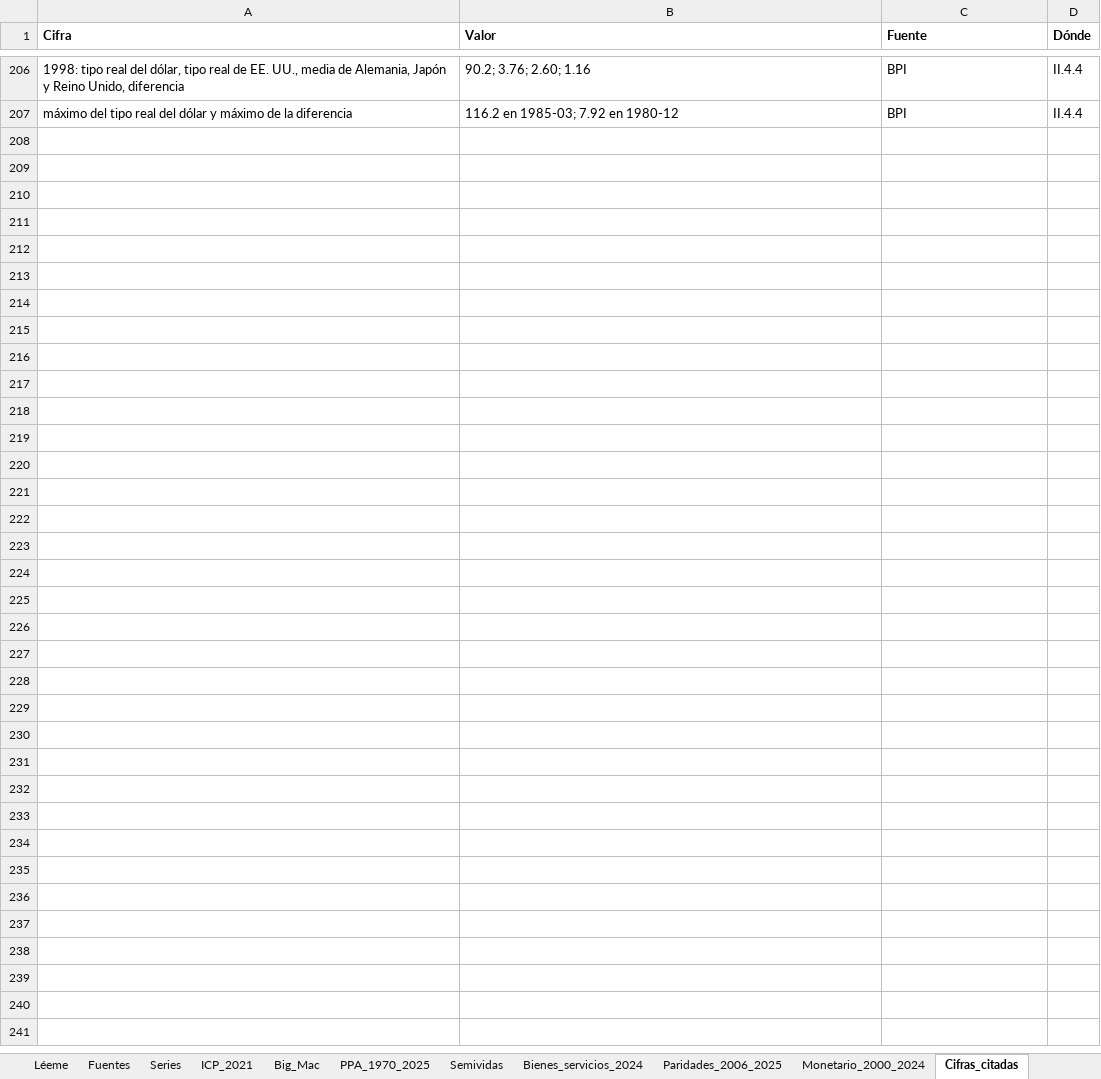
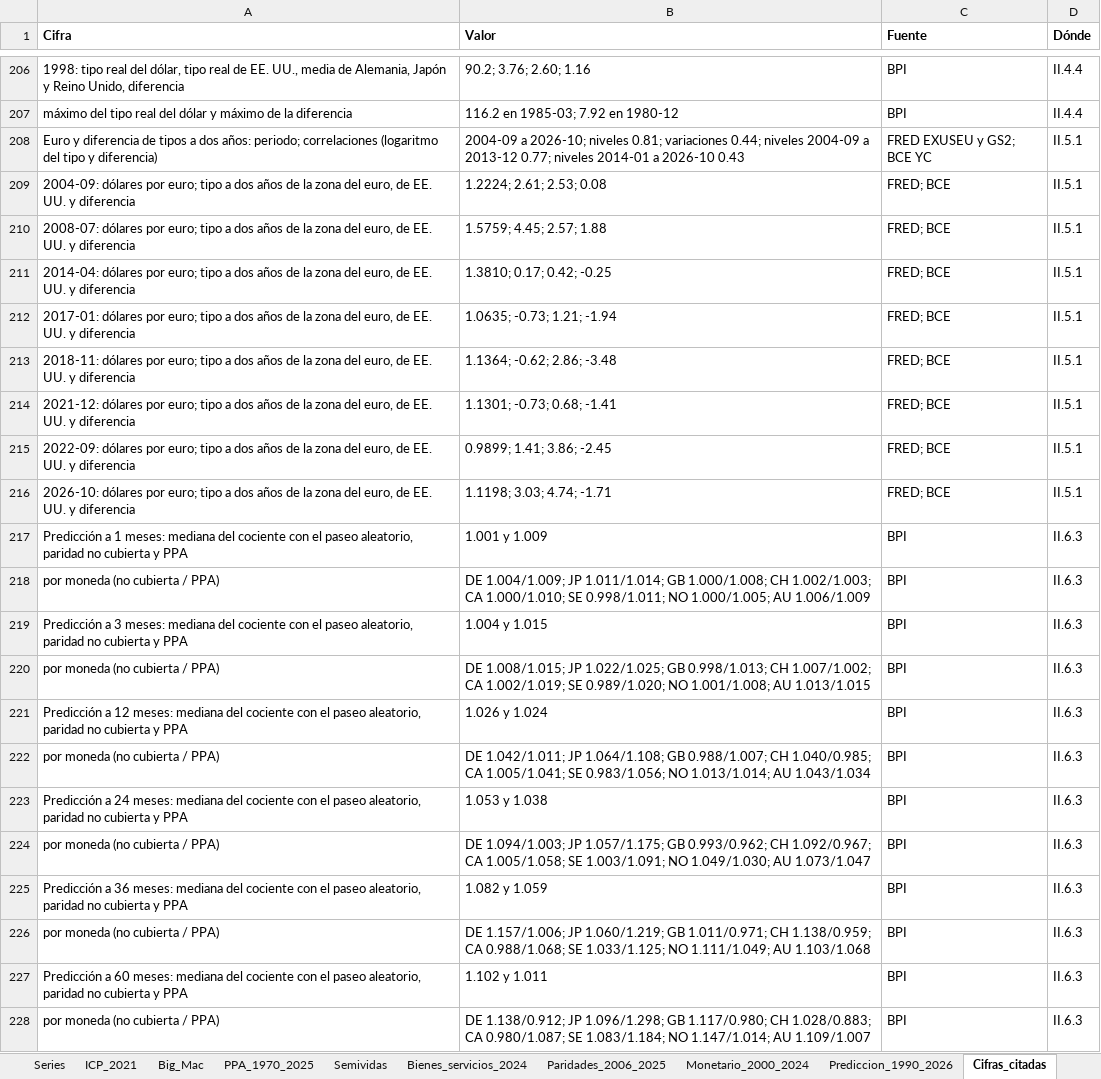
Before and after one commit to OposicionTCEE/temario, an Excel workbook: Ejercicio-3/Parte-B/3.B.14/Code/datos_3B14.xlsx, sheet Cifras_citadas, drawn as a sheet; only a part is shown, gaps mark what is left out; values as stored, in another font and other column widths than the file's, no borders; the diff names each change by its address in the sheet, - before the commit and + after, or states it on an @@ line.

```diff
--- a/Ejercicio-3/Parte-B/3.B.14/Code/datos_3B14.xlsx (sheet Cifras_citadas)
+++ b/Ejercicio-3/Parte-B/3.B.14/Code/datos_3B14.xlsx (sheet Cifras_citadas)
+sheet tab: Prediccion_1990_2026
+row 208: Euro y diferencia de tipos a dos años: periodo; correlaciones (logaritmo del tipo y diferencia) | 2004-09 a 2026-10; niveles 0.81; variaciones 0.44; niveles 2004-09 a 2013-12 0.77; niveles 2014-01 a 2026-10 0.43 | FRED EXUSEU y GS2; BCE YC | II.5.1
+row 209: 2004-09: dólares por euro; tipo a dos años de la zona del euro, de EE. UU. y diferencia | 1.2224; 2.61; 2.53; 0.08 | FRED; BCE | II.5.1
+row 210: 2008-07: dólares por euro; tipo a dos años de la zona del euro, de EE. UU. y diferencia | 1.5759; 4.45; 2.57; 1.88 | FRED; BCE | II.5.1
+row 211: 2014-04: dólares por euro; tipo a dos años de la zona del euro, de EE. UU. y diferencia | 1.3810; 0.17; 0.42; -0.25 | FRED; BCE | II.5.1
+row 212: 2017-01: dólares por euro; tipo a dos años de la zona del euro, de EE. UU. y diferencia | 1.0635; -0.73; 1.21; -1.94 | FRED; BCE | II.5.1
+row 213: 2018-11: dólares por euro; tipo a dos años de la zona del euro, de EE. UU. y diferencia | 1.1364; -0.62; 2.86; -3.48 | FRED; BCE | II.5.1
+row 214: 2021-12: dólares por euro; tipo a dos años de la zona del euro, de EE. UU. y diferencia | 1.1301; -0.73; 0.68; -1.41 | FRED; BCE | II.5.1
+row 215: 2022-09: dólares por euro; tipo a dos años de la zona del euro, de EE. UU. y diferencia | 0.9899; 1.41; 3.86; -2.45 | FRED; BCE | II.5.1
+row 216: 2026-10: dólares por euro; tipo a dos años de la zona del euro, de EE. UU. y diferencia | 1.1198; 3.03; 4.74; -1.71 | FRED; BCE | II.5.1
+row 217: Predicción a 1 meses: mediana del cociente con el paseo aleatorio, paridad no cubierta y PPA | 1.001 y 1.009 | BPI | II.6.3
+row 218: por moneda (no cubierta / PPA) | DE 1.004/1.009; JP 1.011/1.014; GB 1.000/1.008; CH 1.002/1.003; CA 1.000/1.010; SE 0.998/1.011; NO 1.000/1.005; AU 1.006/1.009 | BPI | II.6.3
+row 219: Predicción a 3 meses: mediana del cociente con el paseo aleatorio, paridad no cubierta y PPA | 1.004 y 1.015 | BPI | II.6.3
+row 220: por moneda (no cubierta / PPA) | DE 1.008/1.015; JP 1.022/1.025; GB 0.998/1.013; CH 1.007/1.002; CA 1.002/1.019; SE 0.989/1.020; NO 1.001/1.008; AU 1.013/1.015 | BPI | II.6.3
+row 221: Predicción a 12 meses: mediana del cociente con el paseo aleatorio, paridad no cubierta y PPA | 1.026 y 1.024 | BPI | II.6.3
+row 222: por moneda (no cubierta / PPA) | DE 1.042/1.011; JP 1.064/1.108; GB 0.988/1.007; CH 1.040/0.985; CA 1.005/1.041; SE 0.983/1.056; NO 1.013/1.014; AU 1.043/1.034 | BPI | II.6.3
+row 223: Predicción a 24 meses: mediana del cociente con el paseo aleatorio, paridad no cubierta y PPA | 1.053 y 1.038 | BPI | II.6.3
+row 224: por moneda (no cubierta / PPA) | DE 1.094/1.003; JP 1.057/1.175; GB 0.993/0.962; CH 1.092/0.967; CA 1.005/1.058; SE 1.003/1.091; NO 1.049/1.030; AU 1.073/1.047 | BPI | II.6.3
+row 225: Predicción a 36 meses: mediana del cociente con el paseo aleatorio, paridad no cubierta y PPA | 1.082 y 1.059 | BPI | II.6.3
+row 226: por moneda (no cubierta / PPA) | DE 1.157/1.006; JP 1.060/1.219; GB 1.011/0.971; CH 1.138/0.959; CA 0.988/1.068; SE 1.033/1.125; NO 1.111/1.049; AU 1.103/1.068 | BPI | II.6.3
+row 227: Predicción a 60 meses: mediana del cociente con el paseo aleatorio, paridad no cubierta y PPA | 1.102 y 1.011 | BPI | II.6.3
+row 228: por moneda (no cubierta / PPA) | DE 1.138/0.912; JP 1.096/1.298; GB 1.117/0.980; CH 1.028/0.883; CA 0.980/1.087; SE 1.083/1.184; NO 1.147/1.014; AU 1.109/1.007 | BPI | II.6.3
```
Also changed, not shown: sheet Series, sheet Fuentes, sheet Léeme, 2 other files.
